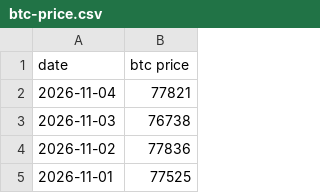
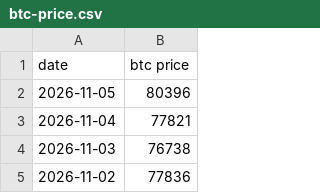
Before and after one commit to lovexw/btchao-mono, a CSV file: sites/ma/public/btc-price.csv, drawn as a sheet; only a part is shown; the shorter side is filled out with more unchanged rows; the diff names each change by its address in the sheet, - before the commit and + after, or states it on an @@ line.

```diff
--- a/sites/ma/public/btc-price.csv
+++ b/sites/ma/public/btc-price.csv
+row 2: 2026-11-05 | 80396
```
